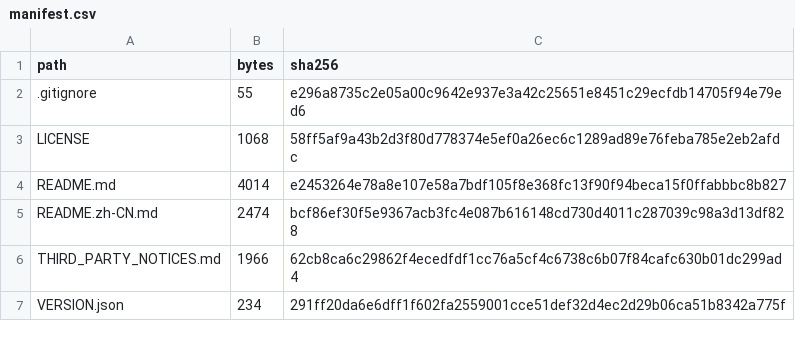
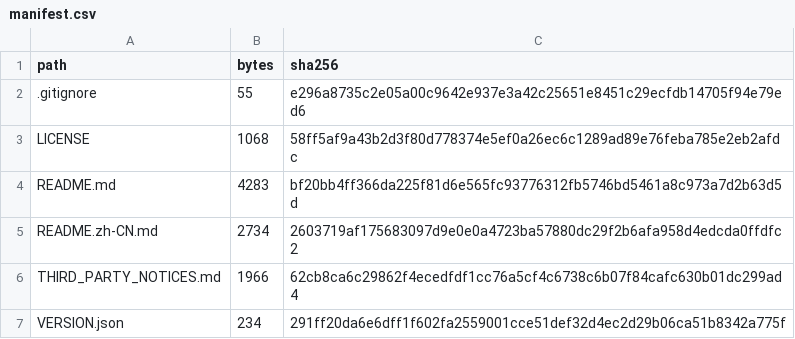
Before and after one commit to linlin0329/tree-sparrow-acoustic-code, a CSV file: code/manifest.csv, drawn as a sheet; only a part is shown.

Commit message:
docs: link the first public data and code releases

```diff
--- a/code/manifest.csv
+++ b/code/manifest.csv
@@ -3,4 +3,4 @@ path,bytes,sha256
 LICENSE,1068,58ff5af9a43b2d3f80d778374e5ef0a26ec6c1289ad89e76feba785e2eb2afdc
-README.md,4014,e2453264e78a8e107e58a7bdf105f8e368fc13f90f94beca15f0ffabbbc8b827
-README.zh-CN.md,2474,bcf86ef30f5e9367acb3fc4e087b616148cd730d4011c287039c98a3d13df828
+README.md,4283,bf20bb4ff366da225f81d6e565fc93776312fb5746bd5461a8c973a7d2b63d5d
+README.zh-CN.md,2734,2603719af175683097d9e0e0a4723ba57880dc29f2b6afa958d4edcda0ffdfc2
 THIRD_PARTY_NOTICES.md,1966,62cb8ca6c29862f4ecedfdf1cc76a5cf4c6738c6b07f84cafc630b01dc299ad4
```
Also changed, not shown: 4 other files.
